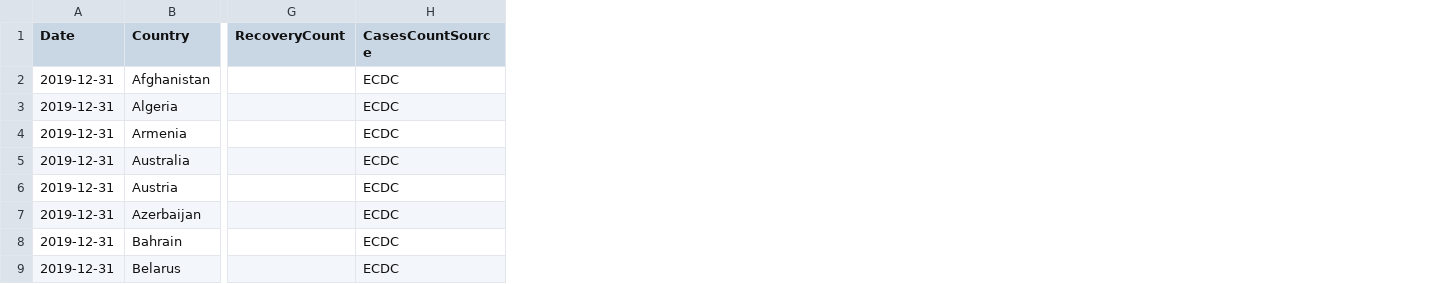
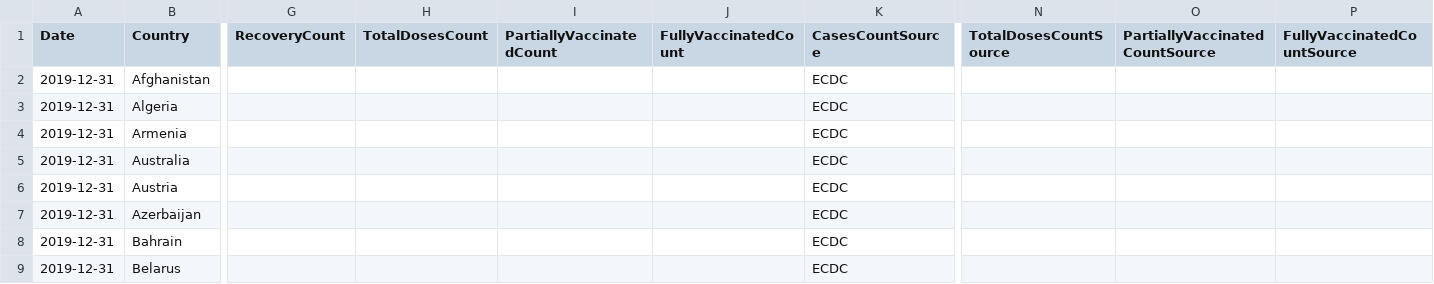
Before and after one commit to VisierSolutionsInc/VisierCOVID19CaseData, a CSV file: VisierCOVID19CaseData-2019-12.csv, drawn as a sheet; only a part is shown, gaps mark what is left out; the diff names each change by its address in the sheet, - before the commit and + after, or states it on an @@ line.

Commit message:
data update - addition of vaccination data

```diff
--- a/VisierCOVID19CaseData-2019-12.csv
+++ b/VisierCOVID19CaseData-2019-12.csv
+column H (TotalDosesCount), empty
+column I (PartiallyVaccinatedCount), empty
+column J (FullyVaccinatedCount), empty
+column N (TotalDosesCountSource), empty
+column O (PartiallyVaccinatedCountSource), empty
+column P (FullyVaccinatedCountSource), empty
```
Also changed, not shown: 3 other files.
